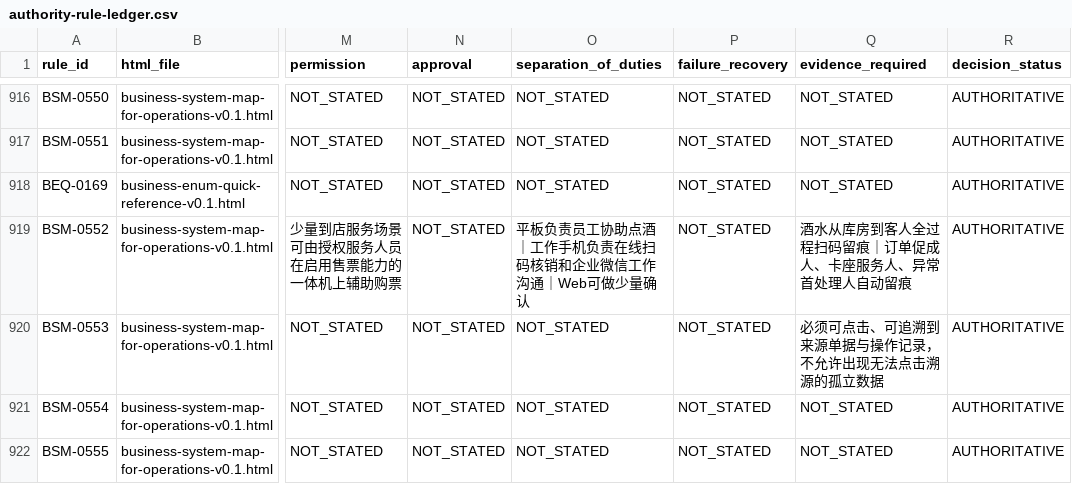
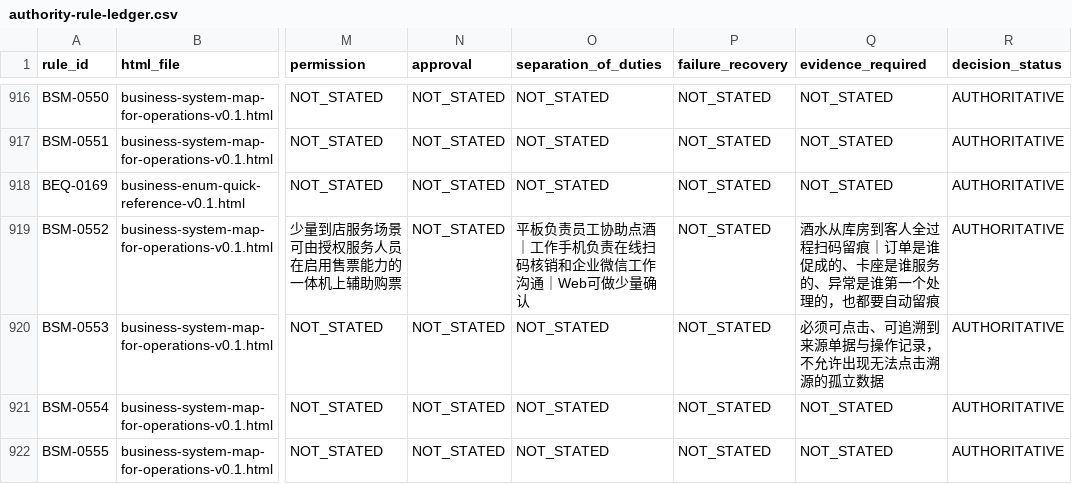
Before and after one commit to jxh1979/mall, a CSV file: docs/prd-audit/authority-rule-ledger.csv, drawn as a sheet; only a part is shown, gaps mark what is left out; the diff covers the shown part only; the diff names each change by its address in the sheet, - before the commit and + after, or states it on an @@ line.

```diff
--- a/docs/prd-audit/authority-rule-ledger.csv
+++ b/docs/prd-audit/authority-rule-ledger.csv
-Q919 (evidence_required): 酒水从库房到客人全过程扫码留痕｜订单促成人、卡座服务人、异常首处理人自动留痕
+Q919 (evidence_required): 酒水从库房到客人全过程扫码留痕｜订单是谁促成的、卡座是谁服务的、异常是谁第一个处理的，也都要自动留痕
```
Also changed, not shown: 9 edited cells elsewhere in this file, docs/prd-audit/rounds/r8/findings.csv, 5 other files.
